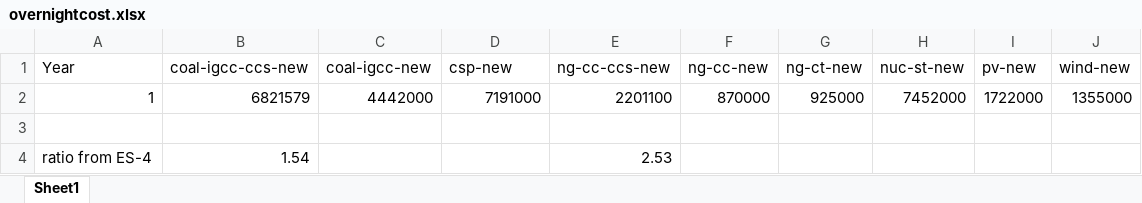
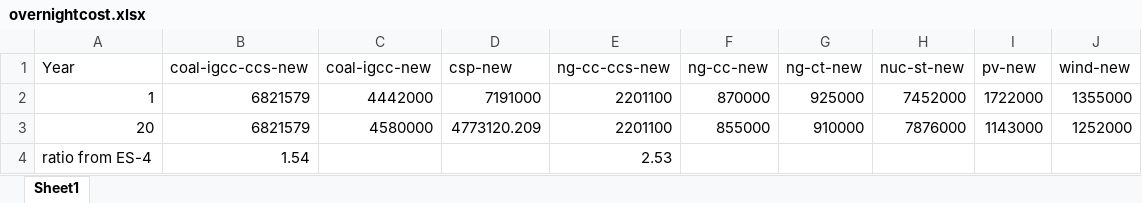
Before and after one commit to CanLi1/GTEP, an Excel workbook: generator/overnightcost.xlsx, sheet Sheet1, drawn as a sheet; values as stored, in another font and other column widths than the file's, no borders; the diff names each change by its address in the sheet, - before the commit and + after, or states it on an @@ line.

```diff
--- a/generator/overnightcost.xlsx (sheet Sheet1)
+++ b/generator/overnightcost.xlsx (sheet Sheet1)
-row 3: (empty)
+row 3: 20 | 6821579 | 4580000 | 4773120.209 | 2201100 | 855000 | 910000 | 7876000 | 1143000 | 1252000
```
Also changed, not shown: generator/fixOM.xlsx, generator/variableOM.xlsx, 27 other files.
